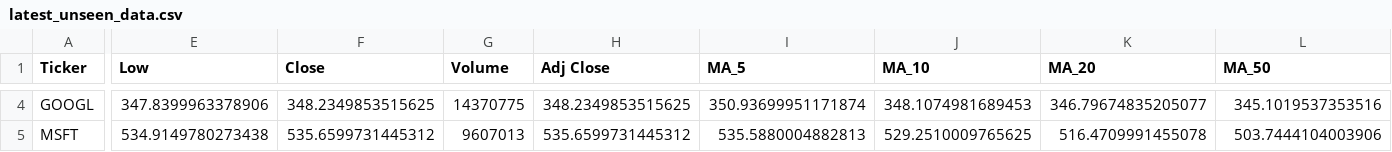
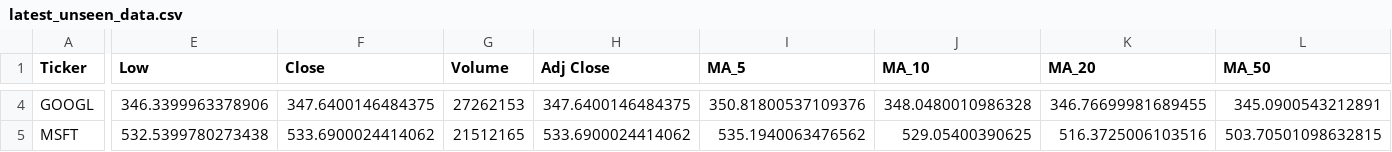
Before and after one commit to Shadow3456rh/Stonks-Predictor, a CSV file: data/latest_unseen_data.csv, drawn as a sheet; only a part is shown, gaps mark what is left out; the diff covers the shown part only; the diff names each change by its address in the sheet, - before the commit and + after, or states it on an @@ line.

```diff
--- a/data/latest_unseen_data.csv
+++ b/data/latest_unseen_data.csv
-E4 (Low): 347.8399963378906
+E4 (Low): 346.3399963378906
-F4 (Close): 348.2349853515625
+F4 (Close): 347.6400146484375
-G4 (Volume): 14370775
+G4 (Volume): 27262153
-H4 (Adj Close): 348.2349853515625
+H4 (Adj Close): 347.6400146484375
-I4 (MA_5): 350.93699951171874
+I4 (MA_5): 350.81800537109376
-J4 (MA_10): 348.1074981689453
+J4 (MA_10): 348.0480010986328
-K4 (MA_20): 346.79674835205077
+K4 (MA_20): 346.76699981689455
-L4 (MA_50): 345.1019537353516
+L4 (MA_50): 345.0900543212891
-E5 (Low): 534.9149780273438
+E5 (Low): 532.5399780273438
-F5 (Close): 535.6599731445312
+F5 (Close): 533.6900024414062
-G5 (Volume): 9607013
+G5 (Volume): 21512165
-H5 (Adj Close): 535.6599731445312
+H5 (Adj Close): 533.6900024414062
-I5 (MA_5): 535.5880004882813
+I5 (MA_5): 535.1940063476562
-J5 (MA_10): 529.2510009765625
+J5 (MA_10): 529.05400390625
-K5 (MA_20): 516.4709991455078
+K5 (MA_20): 516.3725006103516
-L5 (MA_50): 503.7444104003906
+L5 (MA_50): 503.70501098632815
```
Also changed, not shown: 44 edited cells elsewhere in this file, data/cleaned_data.csv, data/raw_data.csv, 11 other files.
